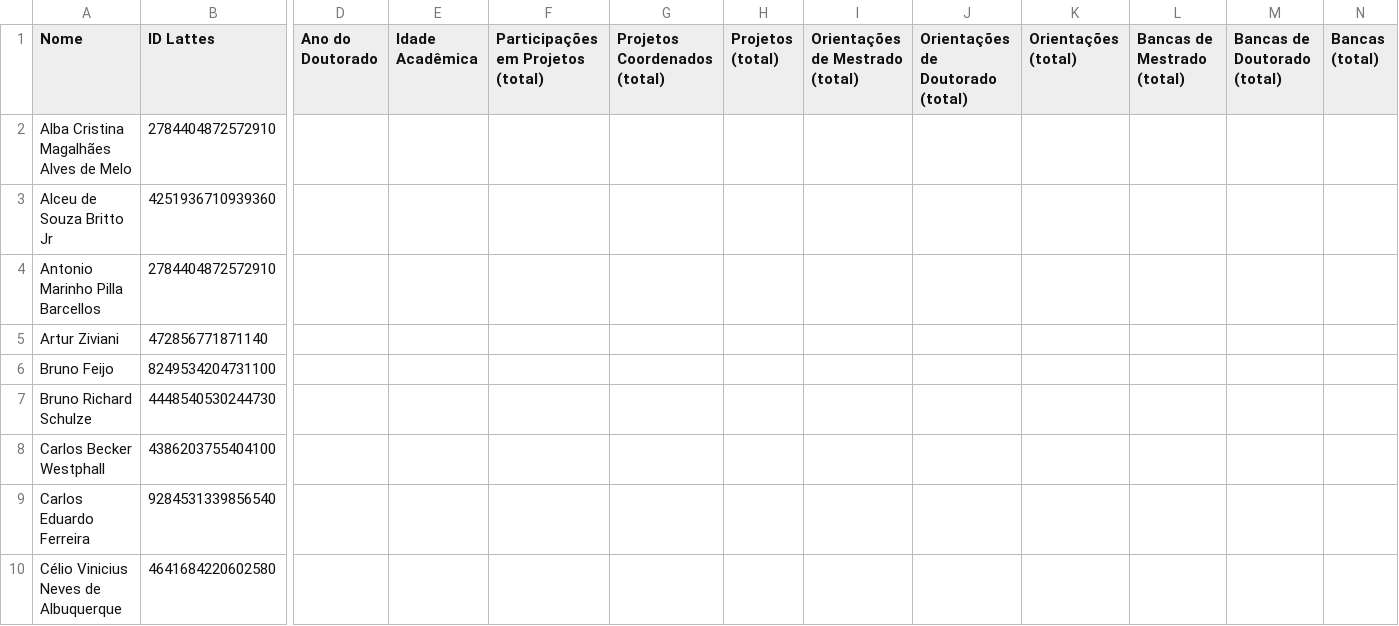
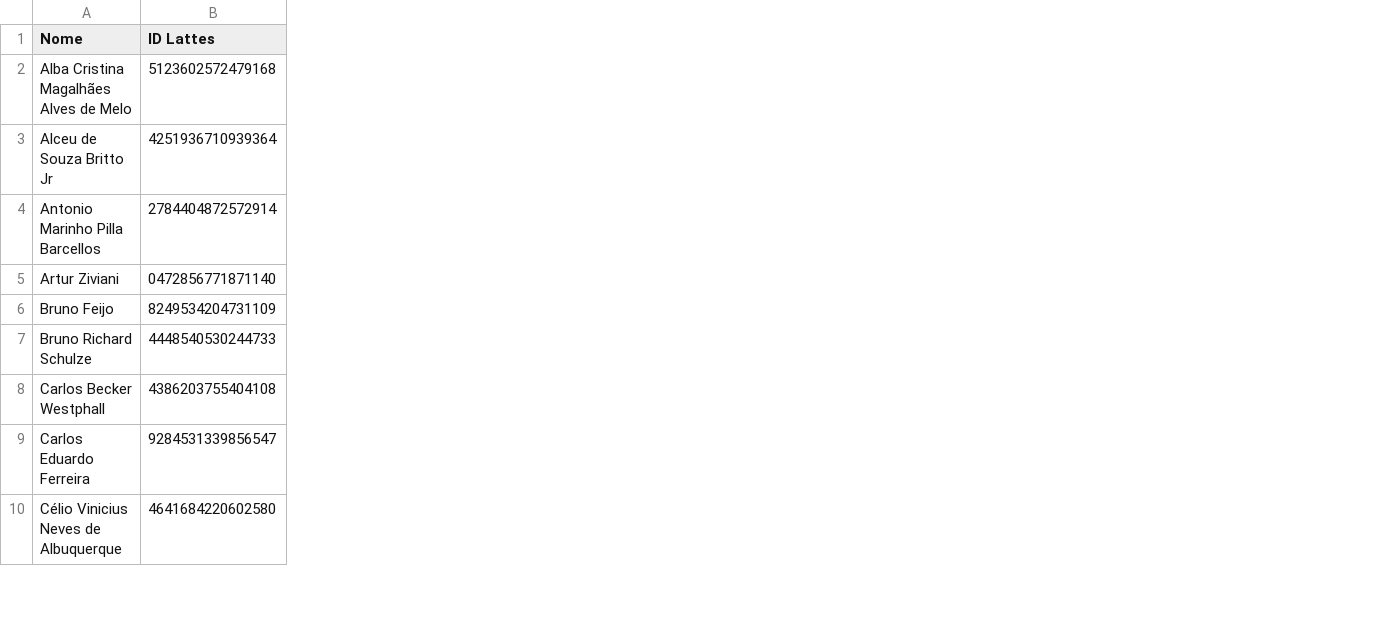
Before and after one commit to gems-uff/perfil, a TSV file: pq-1d.tsv, drawn as a sheet; only a part is shown, gaps mark what is left out; removed rows and columns are numbered as before the commit, all else as after; the diff covers the shown part only; the diff names each change by its address in the sheet, - before the commit and + after, or states it on an @@ line.

Commit message:
Adds/updates all Lattes CV of PQ-1D researchers.
Fixes some problems when copying and pasting Lates IDs to Excel.

```diff
--- a/pq-1d.tsv
+++ b/pq-1d.tsv
-column B (ID Lattes), rows 2-10: 2784404872572910 | 4251936710939360 | 2784404872572910 | 472856771871140 | 8249534204731100 | 4448540530244730 | 4386203755404100 | 9284531339856540 | 4641684220602580
+column B (ID Lattes), rows 2-10: 5123602572479168 | 4251936710939364 | 2784404872572914 | 0472856771871140 | 8249534204731109 | 4448540530244733 | 4386203755404108 | 9284531339856547 | 4641684220602580
-column D (Ano do Doutorado), empty
-column E (Idade Acadêmica), empty
-column F, row 1: Participações em Projetos (total)
-column G (Projetos Coordenados (total)), empty
-column H (Projetos (total)), empty
-column I (Orientações de Mestrado (total)), empty
-column J (Orientações de Doutorado (total)), empty
-column K (Orientações (total)), empty
-column L (Bancas de Mestrado (total)), empty
-column M (Bancas de Doutorado (total)), empty
-column N (Bancas (total)), empty
```
Also changed, not shown: 35 removed columns and 1 edited cell elsewhere in this file.
